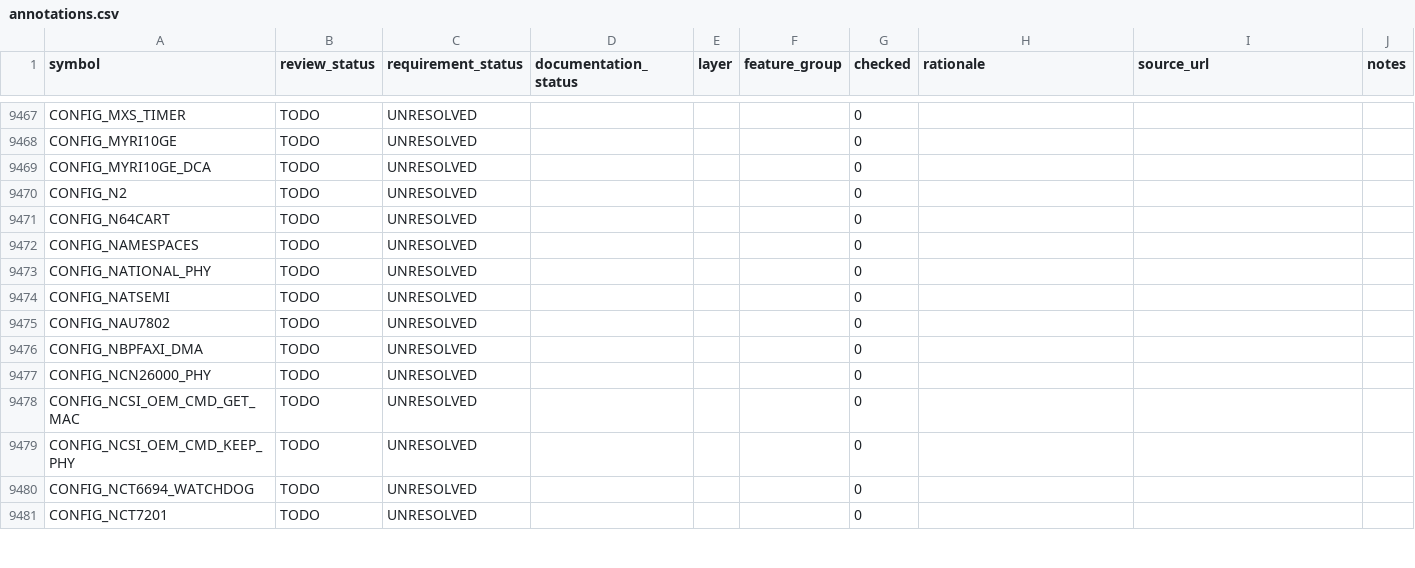
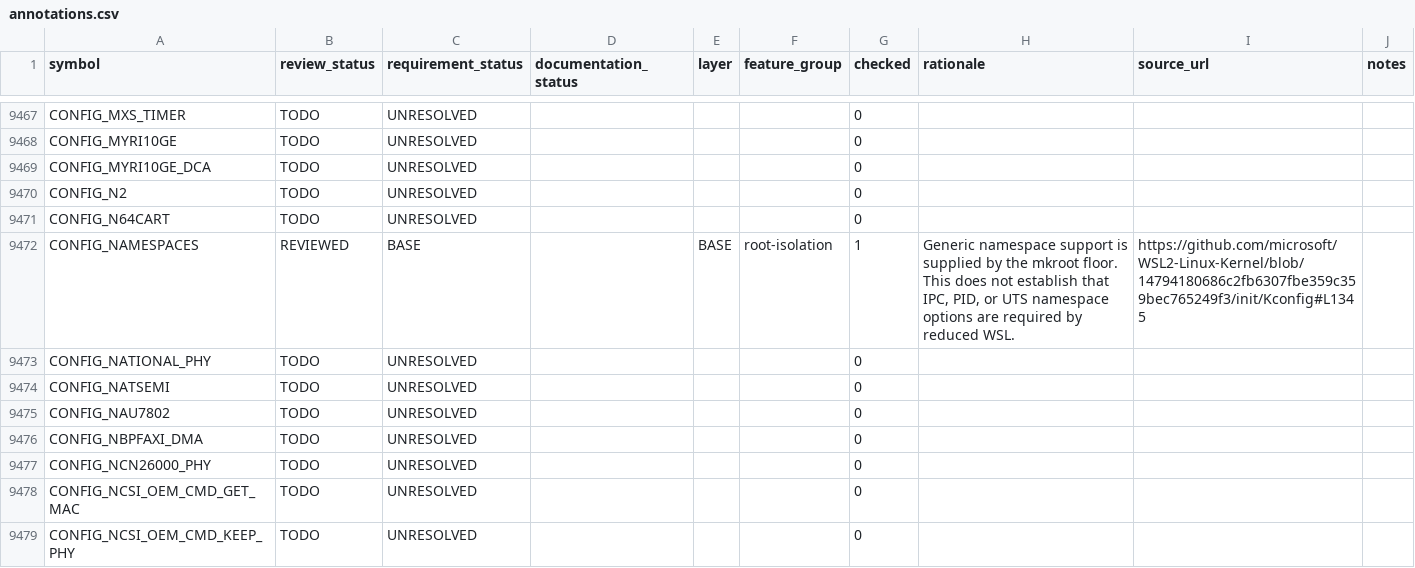
Before and after one commit to jchidley/ultra-minimal-wsl, a CSV file: inventory/annotations.csv, drawn as a sheet; only a part is shown, gaps mark what is left out; the shorter side is filled out with more unchanged rows; the diff covers the shown part only.

Commit message:
Revalidate minimal-v2 builds and review kernel contract

```diff
--- a/inventory/annotations.csv
+++ b/inventory/annotations.csv
@@ -9471,3 +9471,3 @@ CONFIG_N2,TODO,UNRESOLVED,,,,0,,,
 CONFIG_N64CART,TODO,UNRESOLVED,,,,0,,,
-CONFIG_NAMESPACES,TODO,UNRESOLVED,,,,0,,,
+CONFIG_NAMESPACES,REVIEWED,BASE,,BASE,root-isolation,1,"Generic namespace support is supplied by the mkroot floor. This does not establish that IPC, PID, or UTS namespace options are required by reduced WSL.",https://github.com/microsoft/WSL2-Linux-Kernel/blob/14794180686c2fb6307fbe359c359bec765249f3/init/Kconfig#L1345,
 CONFIG_NATIONAL_PHY,TODO,UNRESOLVED,,,,0,,,
```
Also changed, not shown: 79 edited cells elsewhere in this file, 5 other files.
